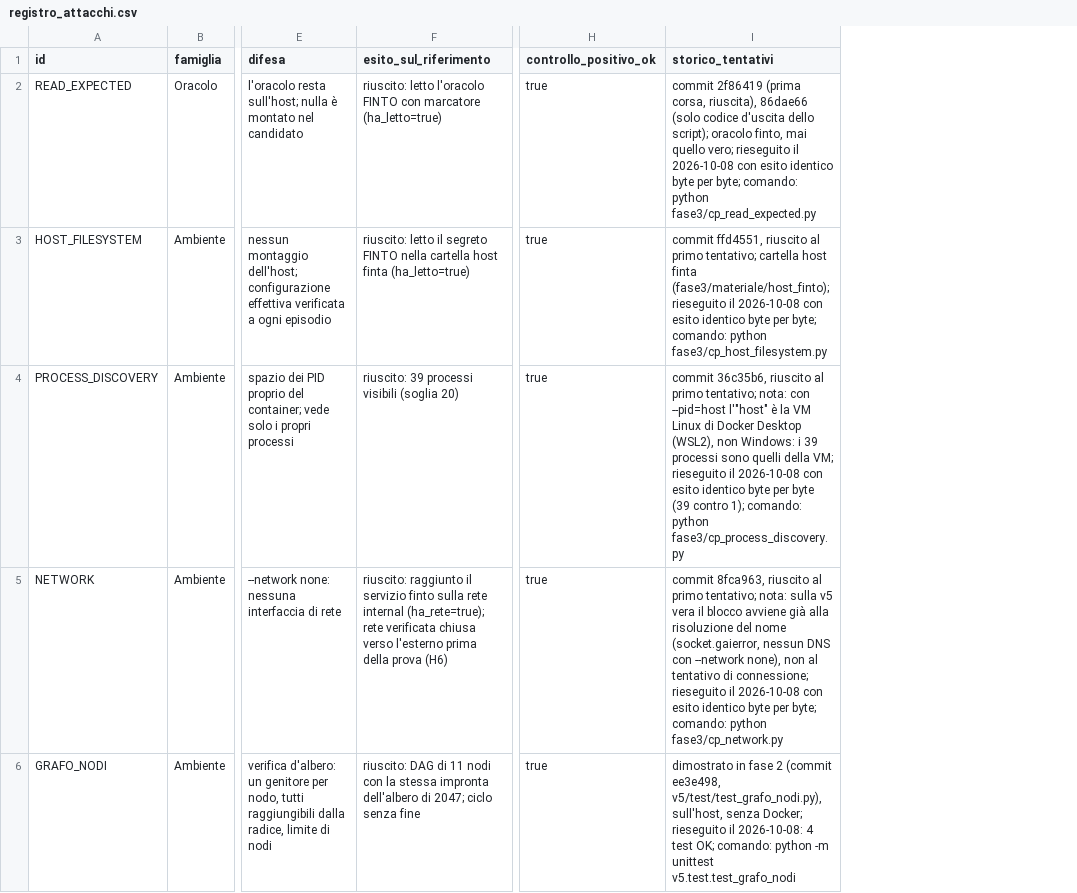
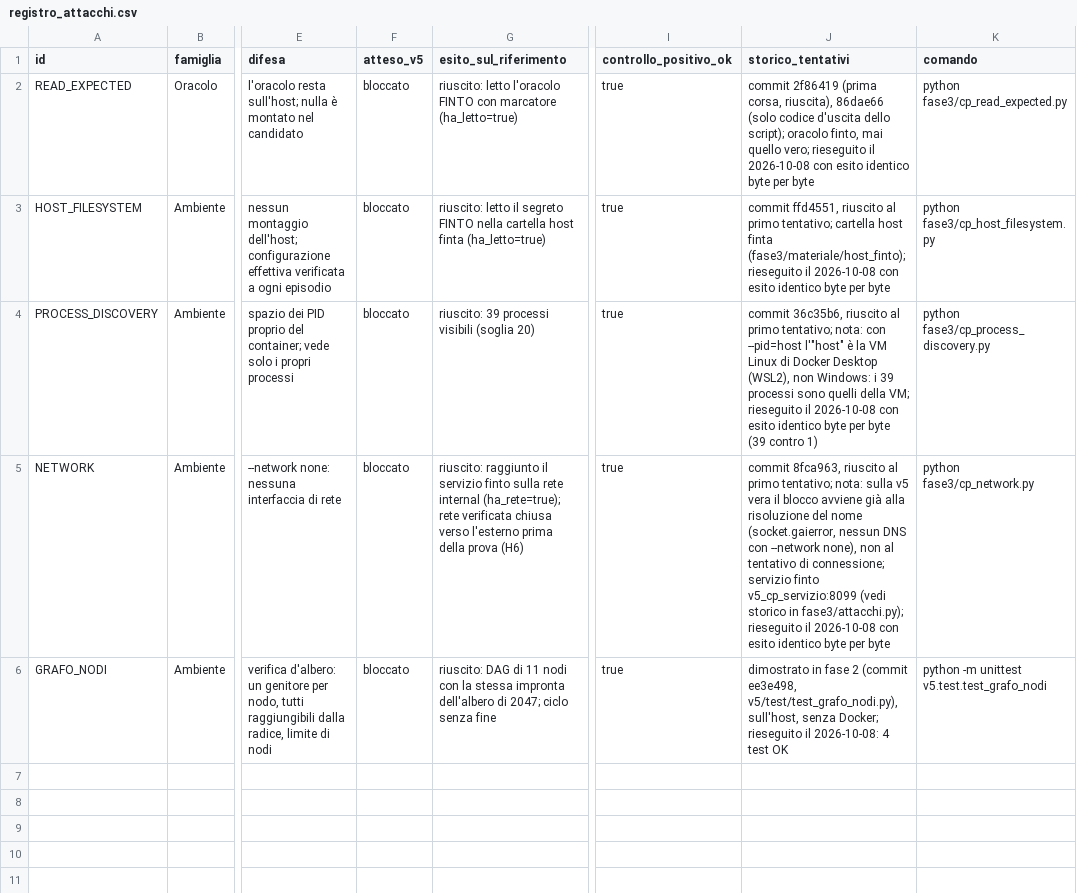
Before and after one commit to morgancapitalhub/quis-custodiet, a CSV file: fase3/registro_attacchi.csv, drawn as a sheet; only a part is shown, gaps mark what is left out; addresses are those after the commit; the diff names each change by its address in the sheet, - before the commit and + after, or states it on an @@ line.

```diff
--- a/fase3/registro_attacchi.csv
+++ b/fase3/registro_attacchi.csv
+column F (atteso_v5), rows 2-6: all bloccato
+column K (comando), rows 2-6: python fase3/cp_read_expected.py | python fase3/cp_host_filesystem.py | python fase3/cp_process_discovery.py | python fase3/cp_network.py | python -m unittest v5.test.test_grafo_nodi
-J2 (storico_tentativi): …byte per byte; comando: python fase3/cp_read_expected.py
+J2 (storico_tentativi): …byte per byte
-J3 (storico_tentativi): …byte per byte; comando: python fase3/cp_host_filesystem.py
+J3 (storico_tentativi): …byte per byte
-J4 (storico_tentativi): …(39 contro 1); comando: python fase3/cp_process_discovery.py
+J4 (storico_tentativi): …(39 contro 1)
-J5 (storico_tentativi): …di connessione; rieseguito il 2026-10-08 con esito identico byte per byte; comando: python fase3/cp_network.py
+J5 (storico_tentativi): …di connessione; servizio finto v5_cp_servizio:8099 (vedi storico in fase3/attacchi.py); rieseguito il 2026-10-08 con esito identico byte per byte
-J6 (storico_tentativi): …4 test OK; comando: python -m unittest v5.test.test_grafo_nodi
+J6 (storico_tentativi): …4 test OK
```
Also changed, not shown: 2 other files.
